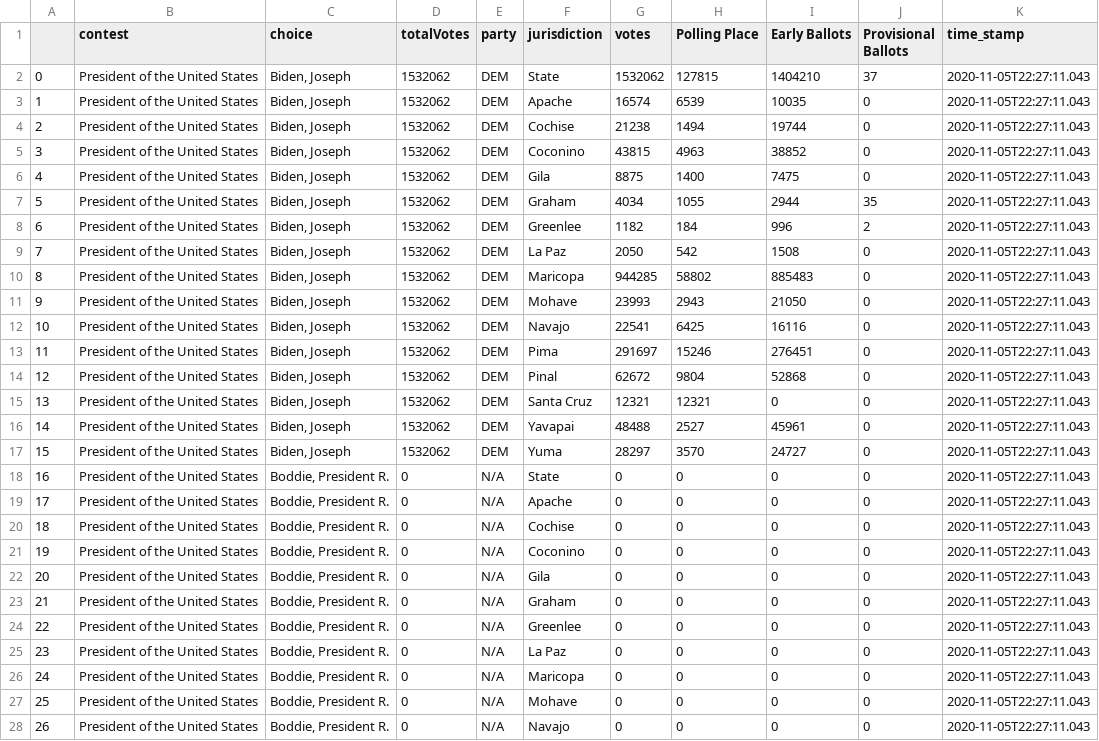
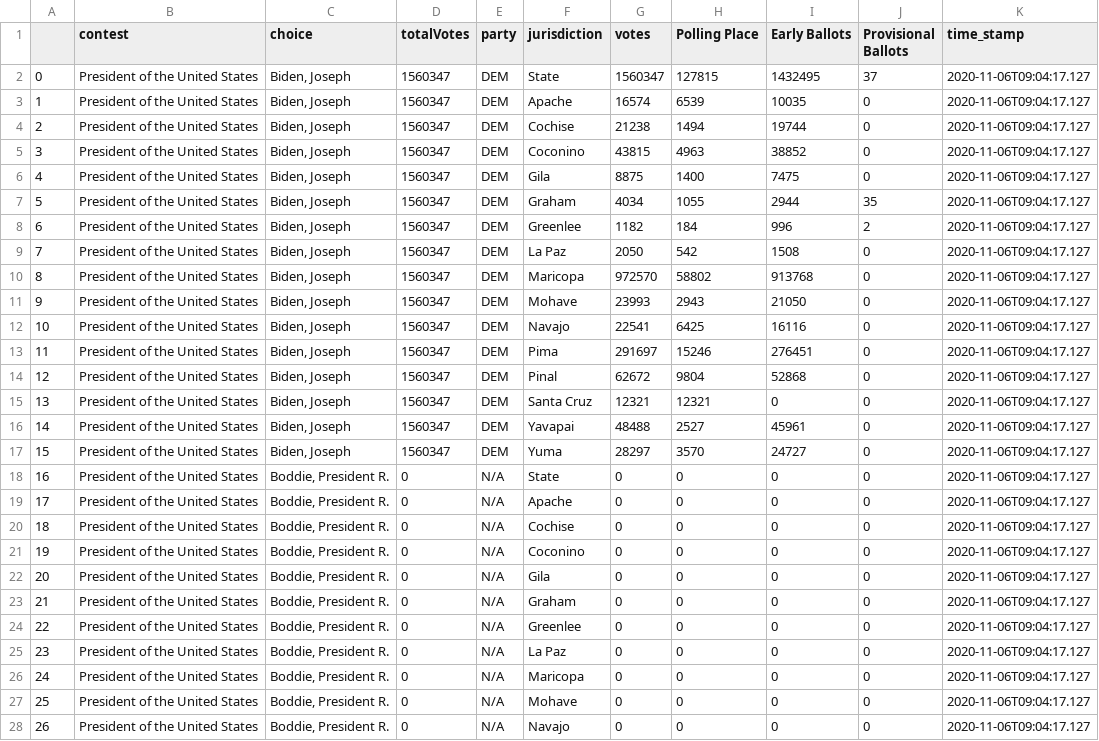
Before and after one commit to election-results/2020_general, a CSV file: summary_results_2020.csv, drawn as a sheet; only a part is shown; the diff covers the shown part only; the diff names each change by its address in the sheet, - before the commit and + after, or states it on an @@ line.

Commit message:
2020-11-06 09:06:53.654469

```diff
--- a/summary_results_2020.csv
+++ b/summary_results_2020.csv
-D2:D17 (totalVotes): 1532062
+D2:D17 (totalVotes): 1560347
-G2 (votes): 1532062
+G2 (votes): 1560347
-I2 (Early Ballots): 1404210
+I2 (Early Ballots): 1432495
-K2:K28 (time_stamp): 2020-11-05T22:27:11.043
+K2:K28 (time_stamp): 2020-11-06T09:04:17.127
-G10 (votes): 944285
+G10 (votes): 972570
-I10 (Early Ballots): 885483
+I10 (Early Ballots): 913768
```
Also changed, not shown: 141 edited cells elsewhere in this file.
